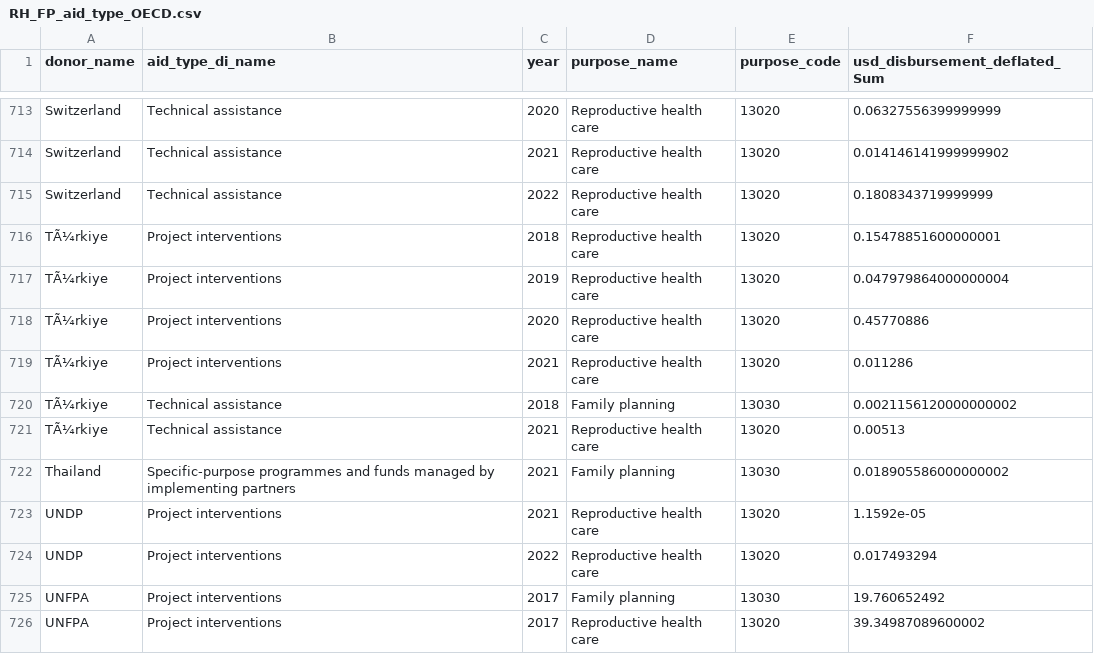
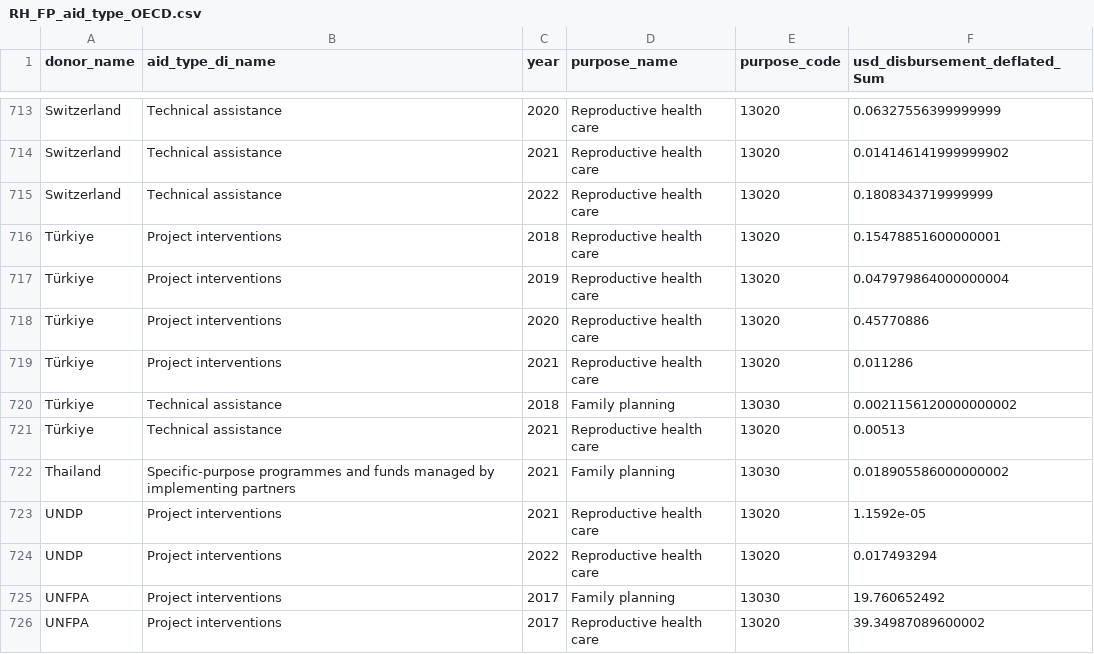
Before and after one commit to devinit/di-website-data, a CSV file: 2024/RH_FP_aid_type_OECD.csv, drawn as a sheet; only a part is shown, gaps mark what is left out.

```diff
--- a/2024/RH_FP_aid_type_OECD.csv
+++ b/2024/RH_FP_aid_type_OECD.csv
@@ -715,8 +715,8 @@ Switzerland,Technical assistance,2021,Reproductive health care,13020,0.014146141
 Switzerland,Technical assistance,2022,Reproductive health care,13020,0.1808343719999999
-TÃ¼rkiye,Project interventions,2018,Reproductive health care,13020,0.15478851600000001
-TÃ¼rkiye,Project interventions,2019,Reproductive health care,13020,0.047979864000000004
-TÃ¼rkiye,Project interventions,2020,Reproductive health care,13020,0.45770886
-TÃ¼rkiye,Project interventions,2021,Reproductive health care,13020,0.011286
-TÃ¼rkiye,Technical assistance,2018,Family planning,13030,0.0021156120000000002
-TÃ¼rkiye,Technical assistance,2021,Reproductive health care,13020,0.00513
+Türkiye,Project interventions,2018,Reproductive health care,13020,0.15478851600000001
+Türkiye,Project interventions,2019,Reproductive health care,13020,0.047979864000000004
+Türkiye,Project interventions,2020,Reproductive health care,13020,0.45770886
+Türkiye,Project interventions,2021,Reproductive health care,13020,0.011286
+Türkiye,Technical assistance,2018,Family planning,13030,0.0021156120000000002
+Türkiye,Technical assistance,2021,Reproductive health care,13020,0.00513
 Thailand,Specific-purpose programmes and funds managed by implementing partners,2021,Family planning,13030,0.018905586000000002
```
Also changed, not shown: 2024/RH_and_FP_Purpose_code_trends_chart_OECD.csv, 2024/donor_by_recip_2019.csv.
